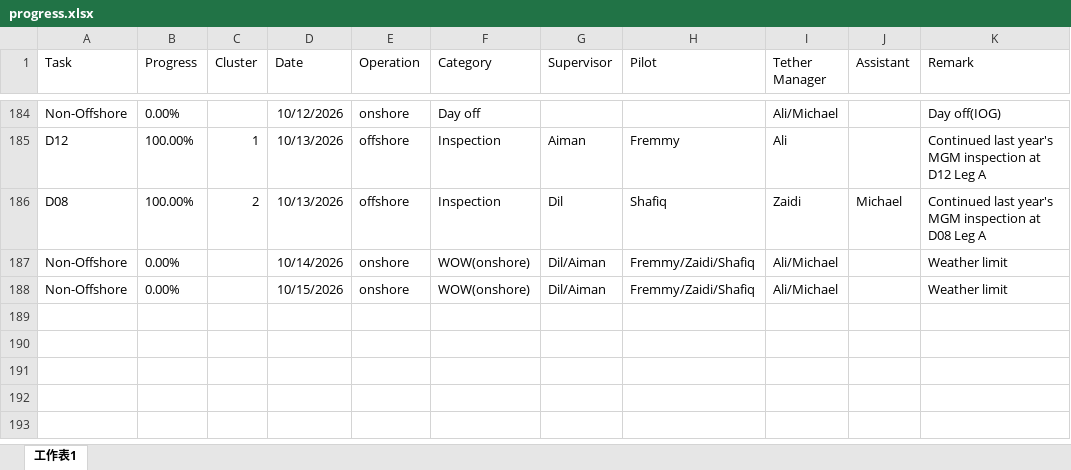
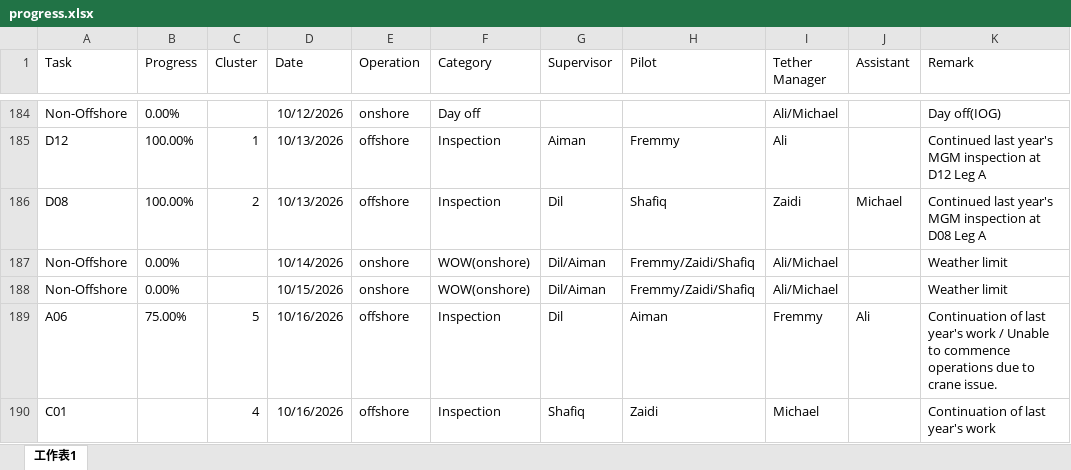
Before and after one commit to starrynight850509-dotcom/offshore-dashboard, an Excel workbook: progress.xlsx, sheet 工作表1, drawn as a sheet; only a part is shown, gaps mark what is left out; values as stored, in another font and other column widths than the file's, no borders; the diff names each change by its address in the sheet, - before the commit and + after, or states it on an @@ line.

Commit message:
update data

```diff
--- a/progress.xlsx (sheet 工作表1)
+++ b/progress.xlsx (sheet 工作表1)
+row 189: A06 | 75.00% | 5 | 10/16/2026 | offshore | Inspection | Dil | Aiman | Fremmy | Ali | Continuation of last year's work / Unable to commence operations due to crane issue.
+row 190: C01 |  | 4 | 10/16/2026 | offshore | Inspection | Shafiq | Zaidi | Michael |  | Continuation of last year's work
```
